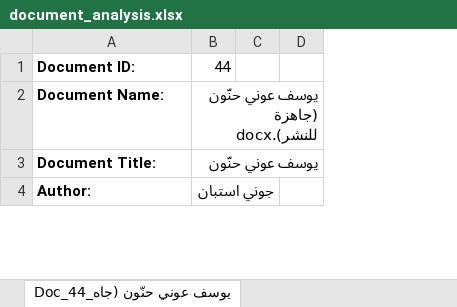
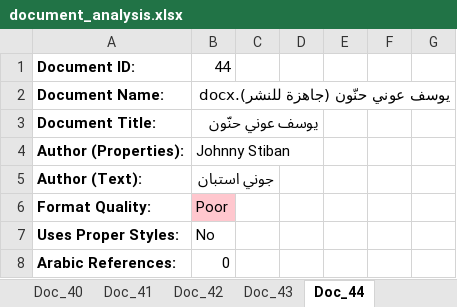
Before and after one commit to sayedyousef/documents_processing, an Excel workbook: document_analysis.xlsx, sheet Doc_44, drawn as a sheet; only a part is shown; values as stored, in another font and other column widths than the file's, no borders; removed rows and columns are numbered as before the commit, all else as after; the diff covers the shown part only; the diff names each change by its address in the sheet, - before the commit and + after, or states it on an @@ line.

```diff
--- a/document_analysis.xlsx (sheet Doc_44)
+++ b/document_analysis.xlsx (sheet Doc_44)
-sheet tab: Doc_44_يوسف عوني حنّون (جاه
+sheet tab: Doc_44
-column C, empty
-column D, empty
+column C, empty
+column D, empty
+column E, empty
+column F, empty
+column G, empty
+row 4: Author (Properties): | Johnny Stiban
-A5: Author:
+A5: Author (Text):
+row 6: Format Quality: | Poor
+row 7: Uses Proper Styles: | No
+row 8: Arabic References: | 0
```
Also changed, not shown: 14 added rows and 4 removed rows elsewhere in this sheet, sheet Format Issues, sheet Doc_41, sheet Doc_20, sheet Doc_4, sheet Doc_19, sheet Doc_1, 38 more sheets, other sheet tabs, 12 other files.
